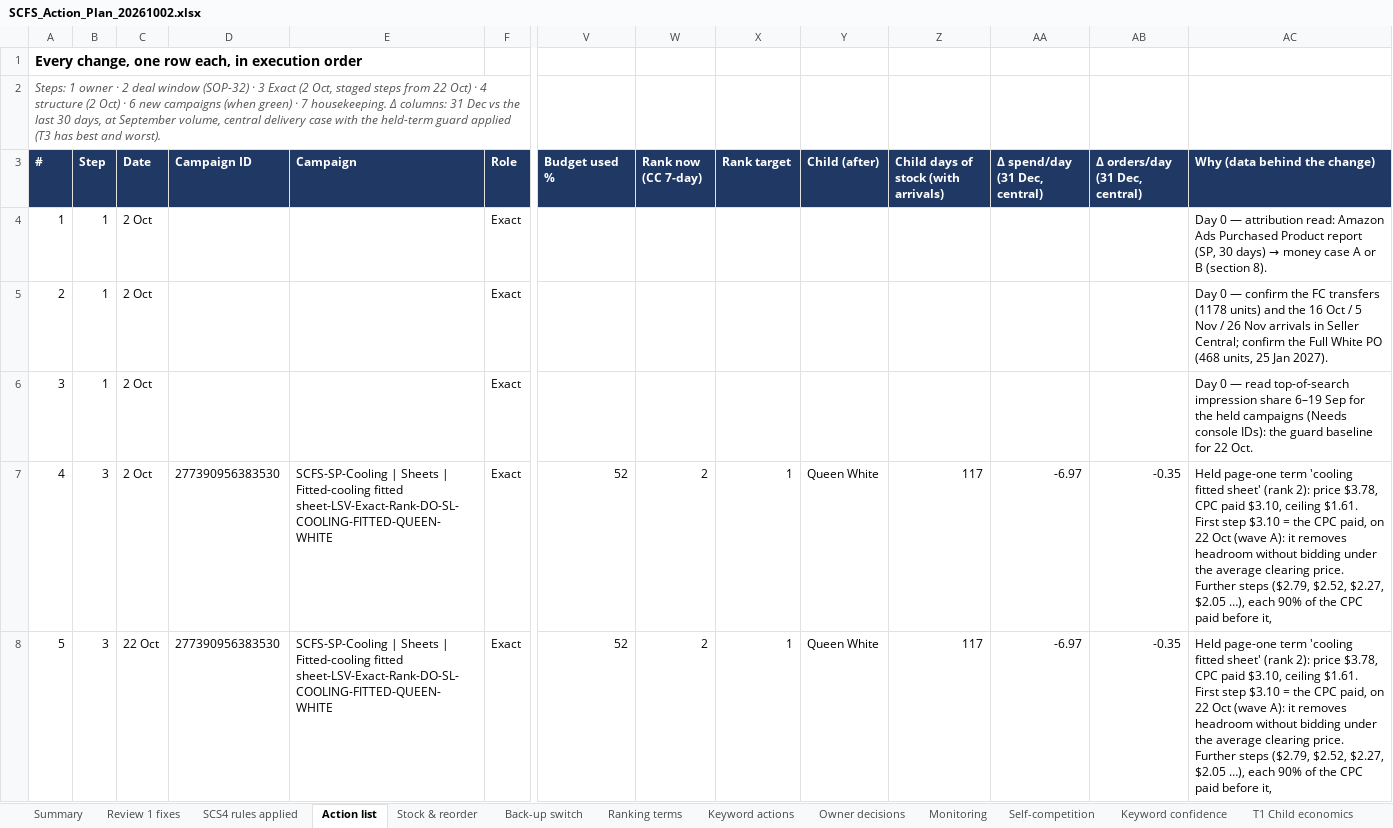
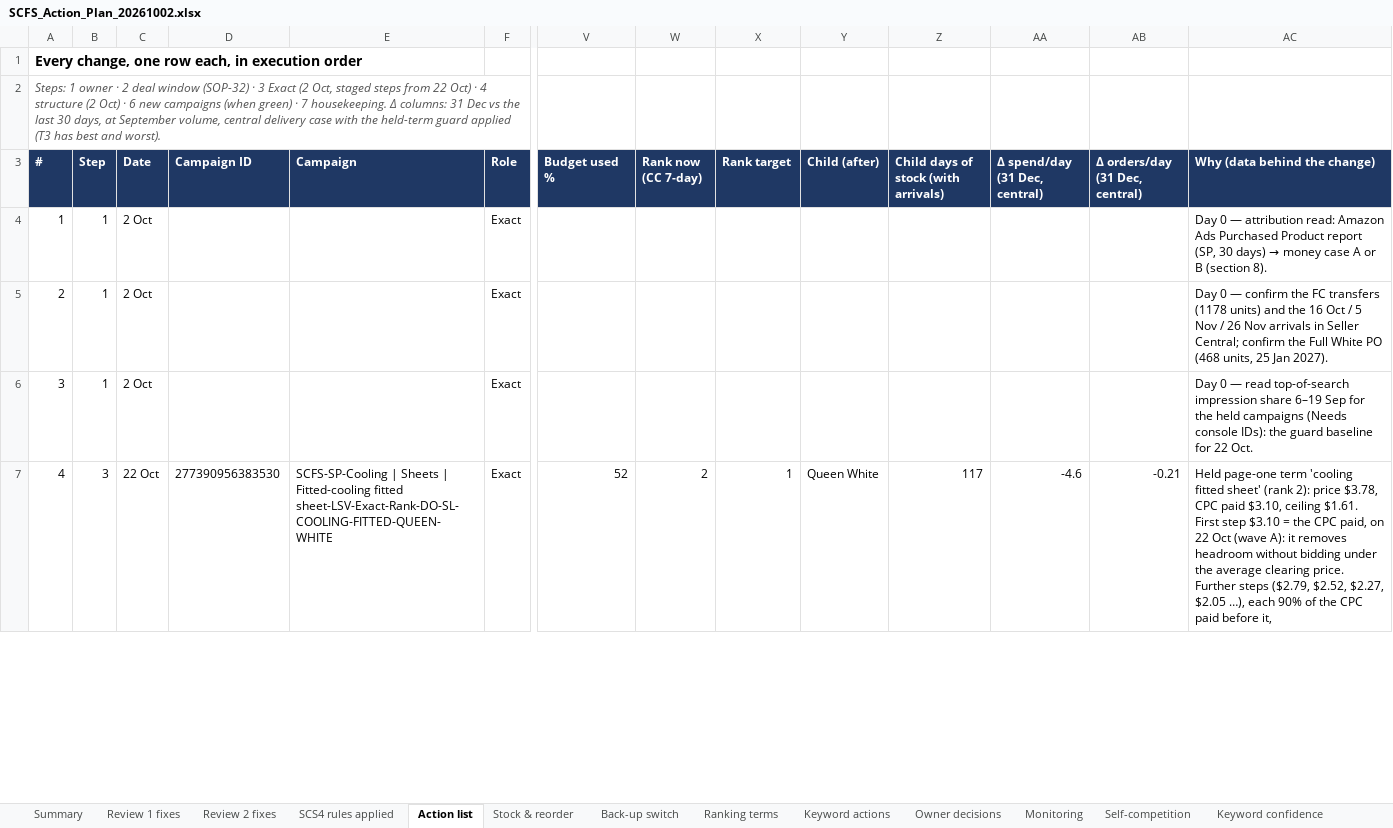
Before and after one commit to zarlish-web/PPC-Audit-, an Excel workbook: reviews/SCFS-20260929/SCFS_Action_Plan_20261002.xlsx, sheet Action list, drawn as a sheet; only a part is shown, gaps mark what is left out; values as stored, in another font and other column widths than the file's, no borders; removed rows and columns are numbered as before the commit, all else as after; rows hold the shown columns only; the diff covers the shown part only; the diff names each change by its address in the sheet, - before the commit and + after, or states it on an @@ line.

```diff
--- a/reviews/SCFS-20260929/SCFS_Action_Plan_20261002.xlsx (sheet Action list)
+++ b/reviews/SCFS-20260929/SCFS_Action_Plan_20261002.xlsx (sheet Action list)
+sheet tab: Review 2 fixes
-row 7: 4 | 3 | 2 Oct | 277390956383530 | SCFS-SP-Cooling | Sheets | Fitted-cooling fitted sheet-LSV-Exact-Rank-DO-SL-COOLING-FITTED-QUEEN-WHITE | Exact | 52 | 2 | 1 | Queen White | 117 | -6.97 | -0.35 | Held page-one term 'cooling fitted sheet' (rank 2): price $3.78, CPC paid $3.10, ceiling $1.61. First step $3.10 = the CPC paid, on 22 Oct (wave A): it removes headroom without bidding under the average clearing price. Further steps ($2.79, $2.52, $2.27, $2.05 …), each 90% of the CPC paid before it,
@@ column A (#) renumbered from row 7 down @@
-AA7 (Δ spend/day (31 Dec, central)): -6.97
+AA7 (Δ spend/day (31 Dec, central)): -4.6
-AB7 (Δ orders/day (31 Dec, central)): -0.35
+AB7 (Δ orders/day (31 Dec, central)): -0.21
```
Also changed, not shown: 10 removed rows and 107 edited cells elsewhere in this sheet, sheet Needs console IDs, sheet T3 Bid re-solve, sheet T3k Keyword bids, sheet Budget & envelope, sheet E Audit review, sheet TOS-first, 10 more sheets, 1 other file.
